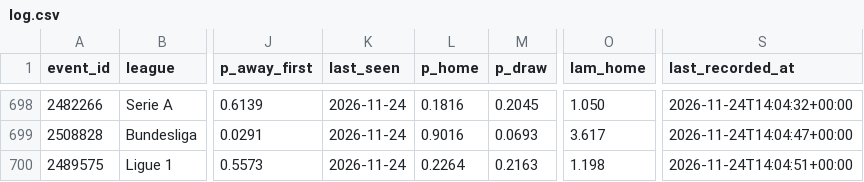
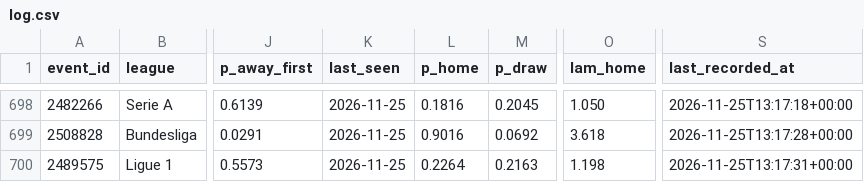
Before and after one commit to AronAlander/footytest, a CSV file: predictions/log.csv, drawn as a sheet; only a part is shown, gaps mark what is left out; the diff covers the shown part only; the diff names each change by its address in the sheet, - before the commit and + after, or states it on an @@ line.

```diff
--- a/predictions/log.csv
+++ b/predictions/log.csv
-K698:K700 (last_seen): 2026-11-24
+K698:K700 (last_seen): 2026-11-25
-S698 (last_recorded_at): 2026-11-24T14:04:32+00:00
+S698 (last_recorded_at): 2026-11-25T13:17:18+00:00
-M699 (p_draw): 0.0693
+M699 (p_draw): 0.0692
-O699 (lam_home): 3.617
+O699 (lam_home): 3.618
-S699 (last_recorded_at): 2026-11-24T14:04:47+00:00
+S699 (last_recorded_at): 2026-11-25T13:17:28+00:00
-S700 (last_recorded_at): 2026-11-24T14:04:51+00:00
+S700 (last_recorded_at): 2026-11-25T13:17:31+00:00
```
Also changed, not shown: 129 edited cells elsewhere in this file, 2 other files.
